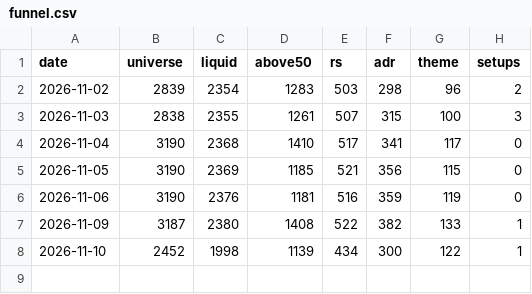
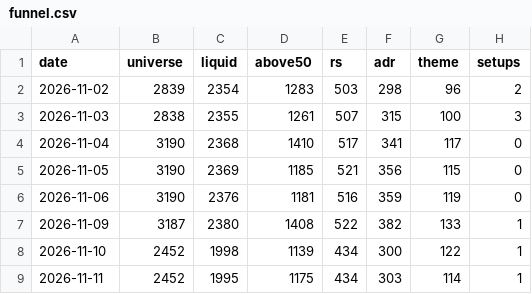
Before and after one commit to MingJunKo/rs-engine, a CSV file: data/history/funnel.csv, drawn as a sheet.

```diff
--- a/data/history/funnel.csv
+++ b/data/history/funnel.csv
@@ -8 +8,2 @@ date,universe,liquid,above50,rs,adr,theme,setups
 2026-11-10,2452,1998,1139,434,300,122,1
+2026-11-11,2452,1995,1175,434,303,114,1
```
Also changed, not shown: data/history/setup_log.csv, docs/data/leaders.csv, 13 other files.
